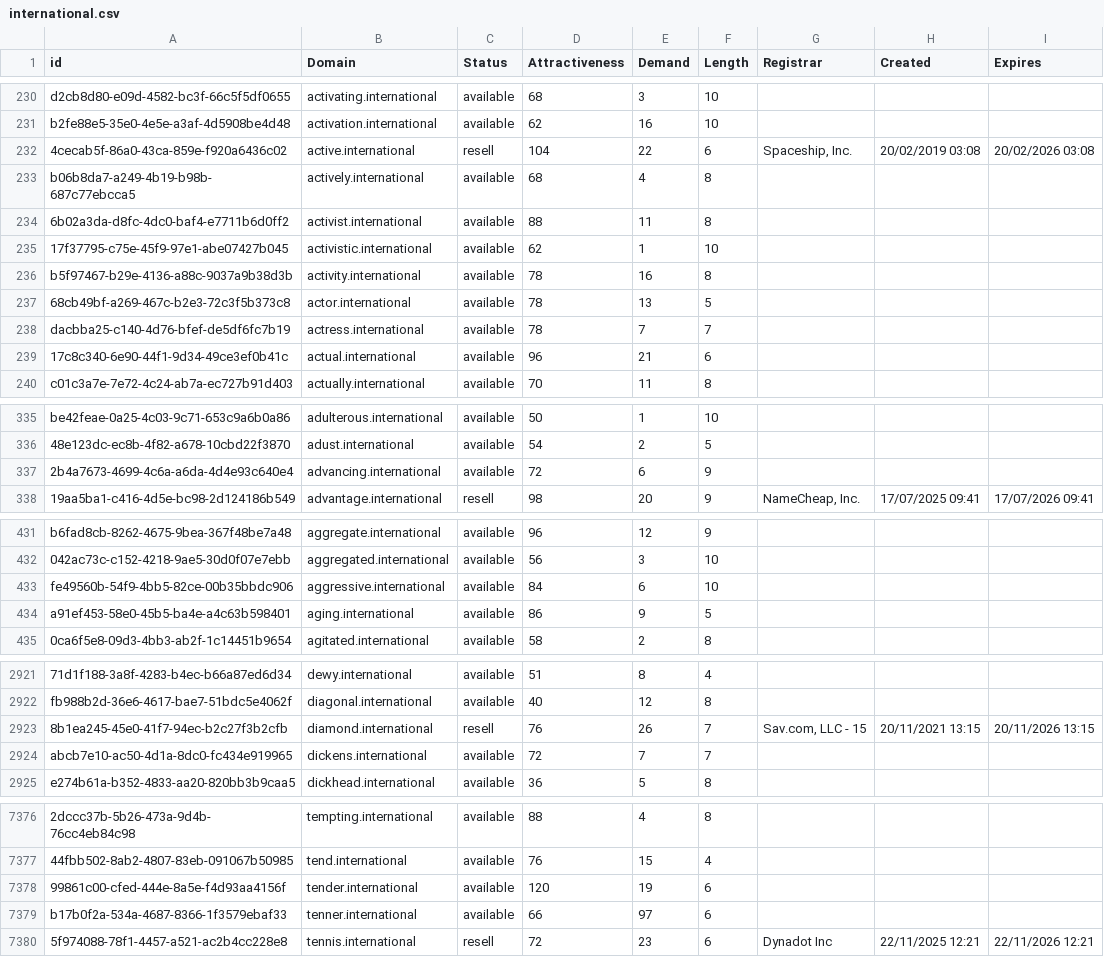
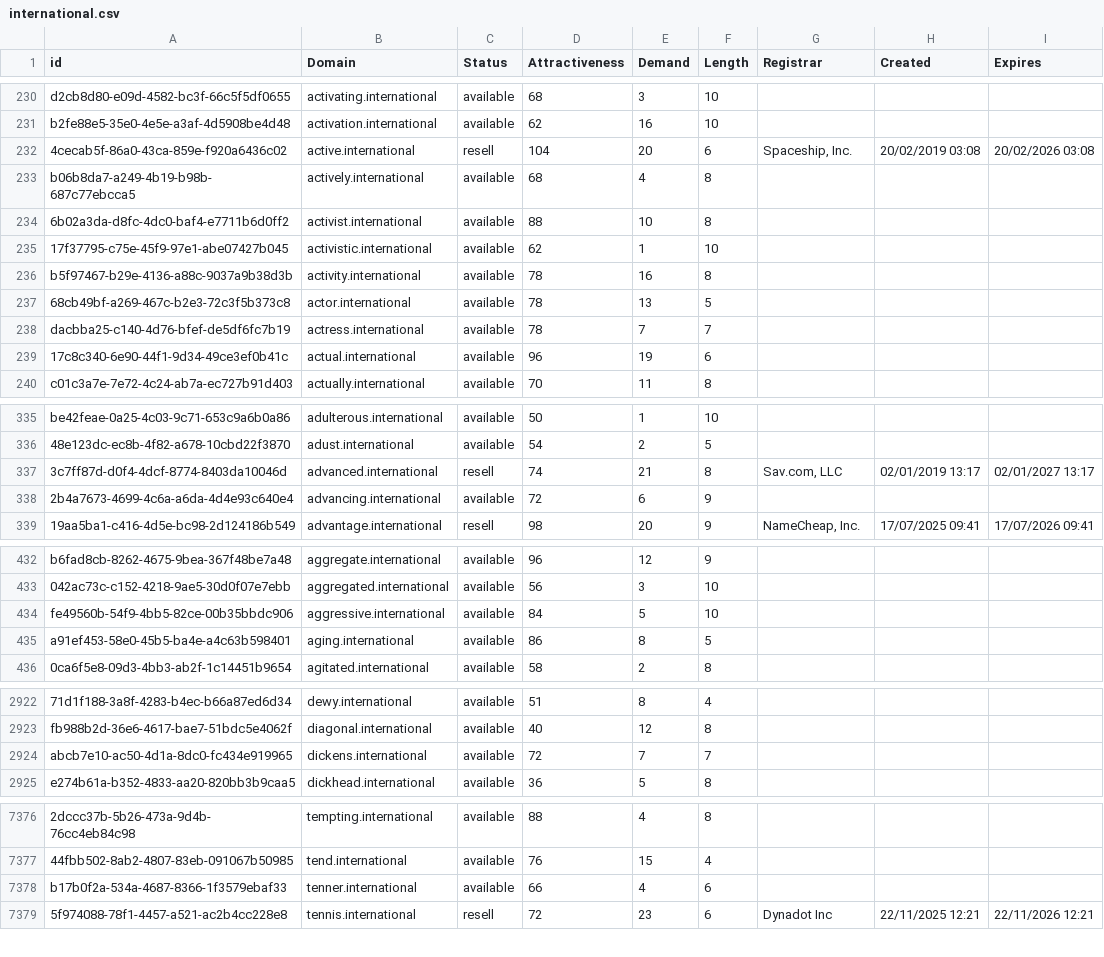
Before and after one commit to UniqueDomains/international-oneword-domains, a CSV file: international.csv, drawn as a sheet; only a part is shown, gaps mark what is left out; removed rows and columns are numbered as before the commit, all else as after; the diff covers the shown part only; the diff names each change by its address in the sheet, - before the commit and + after, or states it on an @@ line.

Commit message:
Domains update

```diff
--- a/international.csv
+++ b/international.csv
-E232 (Demand): 22
+E232 (Demand): 20
-E234 (Demand): 11
+E234 (Demand): 10
-E239 (Demand): 21
+E239 (Demand): 19
+row 337: 3c7ff87d-d0f4-4dcf-8774-8403da10046d | advanced.international | resell | 74 | 21 | 8 | Sav.com, LLC | 02/01/2019 13:17 | 02/01/2027 13:17
-E434 (Demand): 6
+E434 (Demand): 5
-E435 (Demand): 9
+E435 (Demand): 8
-row 2923: 8b1ea245-45e0-41f7-94ec-b2c27f3b2cfb | diamond.international | resell | 76 | 26 | 7 | Sav.com, LLC - 15 | 20/11/2021 13:15 | 20/11/2026 13:15
-row 7378: 99861c00-cfed-444e-8a5e-f4d93aa4156f | tender.international | available | 120 | 19 | 6
-E7378 (Demand): 97
+E7378 (Demand): 4
```
Also changed, not shown: 62 edited cells elsewhere in this file, 2 other files.
